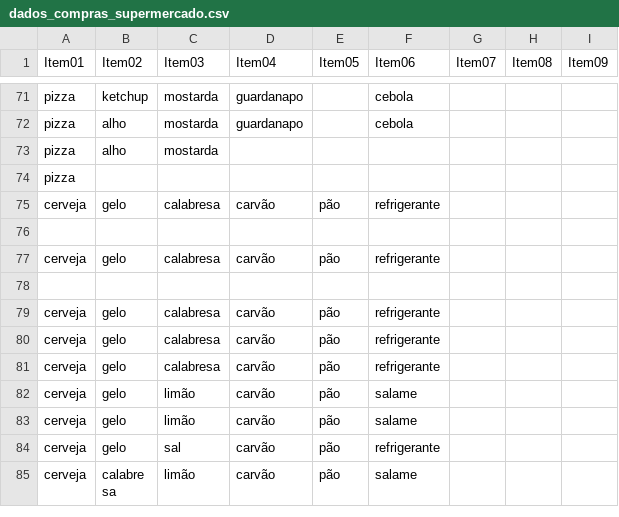
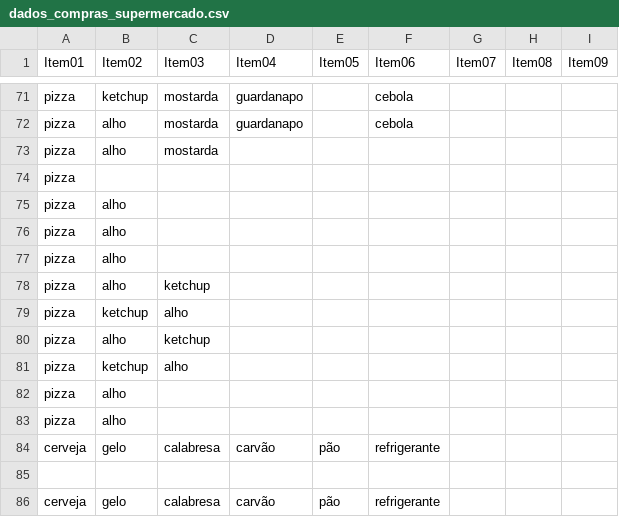
Before and after one commit to EduardoBran/Linguagem-R---Projeto-Data-Science-no-Varejo, a CSV file: dados_compras_supermercado.csv, drawn as a sheet; only a part is shown, gaps mark what is left out; the shorter side is filled out with more unchanged rows; the diff names each change by its address in the sheet, - before the commit and + after, or states it on an @@ line.

Commit message:
tratando os dados - parte 2 - projeto MBA supermercado

```diff
--- a/dados_compras_supermercado.csv
+++ b/dados_compras_supermercado.csv
+row 75: pizza | alho
+row 76: pizza | alho
+row 77: pizza | alho
+row 78: pizza | alho | ketchup
+row 79: pizza | ketchup | alho
+row 80: pizza | alho | ketchup
+row 81: pizza | ketchup | alho
+row 82: pizza | alho
+row 83: pizza | alho
```
Also changed, not shown: 3 other files.
